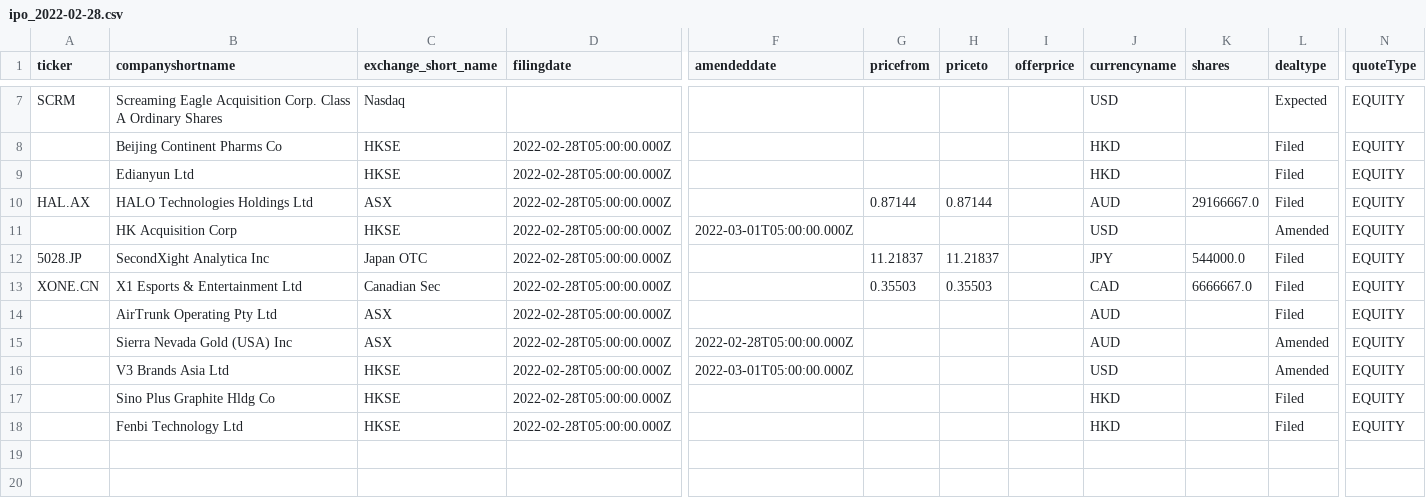
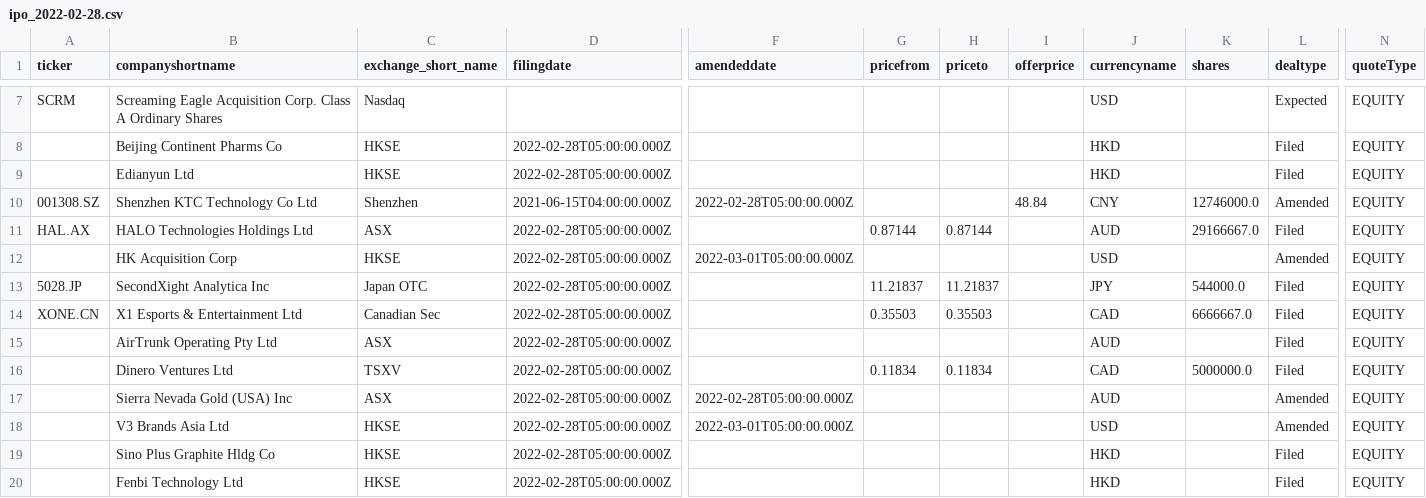
Before and after one commit to vinodvidhole/yahoo-finance-scraper, a CSV file: ipo_2022-02-28.csv, drawn as a sheet; only a part is shown, gaps mark what is left out; rows hold the shown columns only; the diff names each change by its address in the sheet, - before the commit and + after, or states it on an @@ line.

```diff
--- a/ipo_2022-02-28.csv
+++ b/ipo_2022-02-28.csv
+row 10: 001308.SZ | Shenzhen KTC Technology Co Ltd | Shenzhen | 2021-06-15T04:00:00.000Z | 2022-02-28T05:00:00.000Z |  |  | 48.84 | CNY | 12746000.0 | Amended | EQUITY
+row 16:  | Dinero Ventures Ltd | TSXV | 2022-02-28T05:00:00.000Z |  | 0.11834 | 0.11834 |  | CAD | 5000000.0 | Filed | EQUITY
```
Also changed, not shown: crypto-currencies.csv, earnings_2022-02-28.csv, 5 other files.
